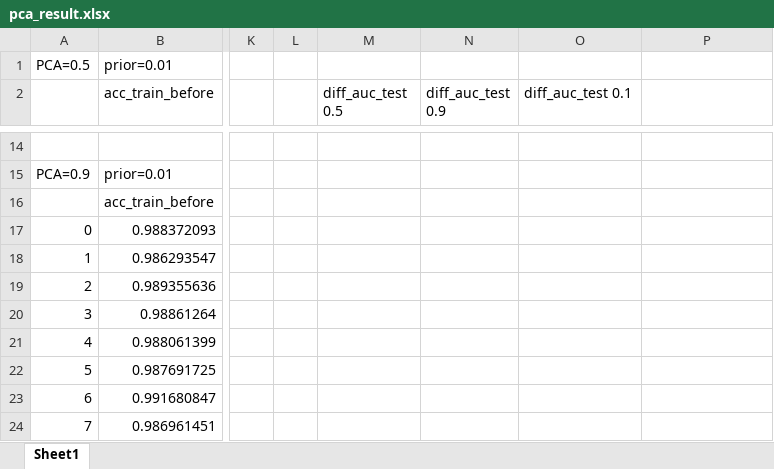
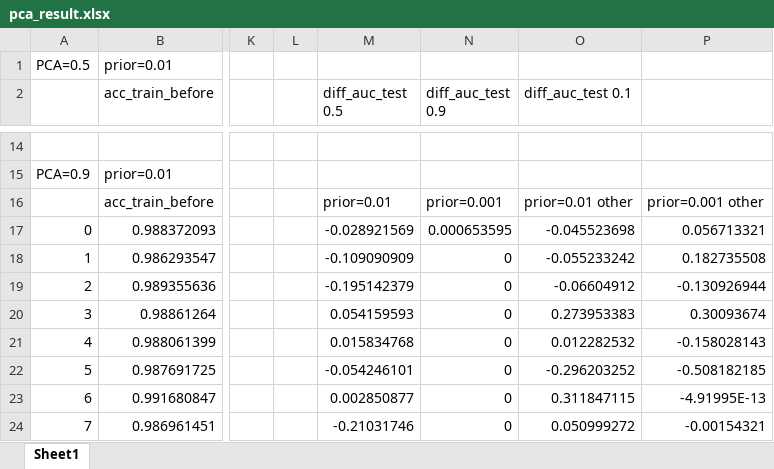
Before and after one commit to itoonnn/Product-Classification, an Excel workbook: pca_result.xlsx, sheet Sheet1, drawn as a sheet; only a part is shown, gaps mark what is left out; values as stored, in another font and other column widths than the file's, no borders; charts and pictures not drawn; the diff covers the shown part only; the diff names each change by its address in the sheet, - before the commit and + after, or states it on an @@ line.

Commit message:
fix bug other class

```diff
--- a/pca_result.xlsx (sheet Sheet1)
+++ b/pca_result.xlsx (sheet Sheet1)
-M16 (diff_auc_test 0.5): (empty)
+M16 (diff_auc_test 0.5): prior=0.01
-N16 (diff_auc_test 0.9): (empty)
+N16 (diff_auc_test 0.9): prior=0.001
-O16 (diff_auc_test 0.1): (empty)
+O16 (diff_auc_test 0.1): prior=0.01 other
-P16: (empty)
+P16: prior=0.001 other
-M17 (diff_auc_test 0.5): (empty)
+M17 (diff_auc_test 0.5): -0.028921569
-N17 (diff_auc_test 0.9): (empty)
+N17 (diff_auc_test 0.9): 0.000653595
-O17 (diff_auc_test 0.1): (empty)
+O17 (diff_auc_test 0.1): -0.045523698
-P17: (empty)
+P17: 0.056713321
-M18 (diff_auc_test 0.5): (empty)
+M18 (diff_auc_test 0.5): -0.109090909
-N18:N24 (diff_auc_test 0.9): (empty)
+N18:N24 (diff_auc_test 0.9): 0
-O18 (diff_auc_test 0.1): (empty)
+O18 (diff_auc_test 0.1): -0.055233242
-P18: (empty)
+P18: 0.182735508
-M19 (diff_auc_test 0.5): (empty)
+M19 (diff_auc_test 0.5): -0.195142379
-O19 (diff_auc_test 0.1): (empty)
+O19 (diff_auc_test 0.1): -0.06604912
-P19: (empty)
+P19: -0.130926944
-M20 (diff_auc_test 0.5): (empty)
+M20 (diff_auc_test 0.5): 0.054159593
-O20 (diff_auc_test 0.1): (empty)
+O20 (diff_auc_test 0.1): 0.273953383
-P20: (empty)
+P20: 0.30093674
-M21 (diff_auc_test 0.5): (empty)
+M21 (diff_auc_test 0.5): 0.015834768
-O21 (diff_auc_test 0.1): (empty)
+O21 (diff_auc_test 0.1): 0.012282532
-P21: (empty)
+P21: -0.158028143
-M22 (diff_auc_test 0.5): (empty)
+M22 (diff_auc_test 0.5): -0.054246101
-O22 (diff_auc_test 0.1): (empty)
+O22 (diff_auc_test 0.1): -0.296203252
-P22: (empty)
+P22: -0.508182185
-M23 (diff_auc_test 0.5): (empty)
+M23 (diff_auc_test 0.5): 0.002850877
-O23 (diff_auc_test 0.1): (empty)
+O23 (diff_auc_test 0.1): 0.311847115
-P23: (empty)
+P23: -4.91995E-13
-M24 (diff_auc_test 0.5): (empty)
+M24 (diff_auc_test 0.5): -0.21031746
-O24 (diff_auc_test 0.1): (empty)
+O24 (diff_auc_test 0.1): 0.050999272
-P24: (empty)
+P24: -0.00154321
```
Also changed, not shown: 61 added rows and 17 edited cells elsewhere in this sheet, charts or pictures, 6 other files.
